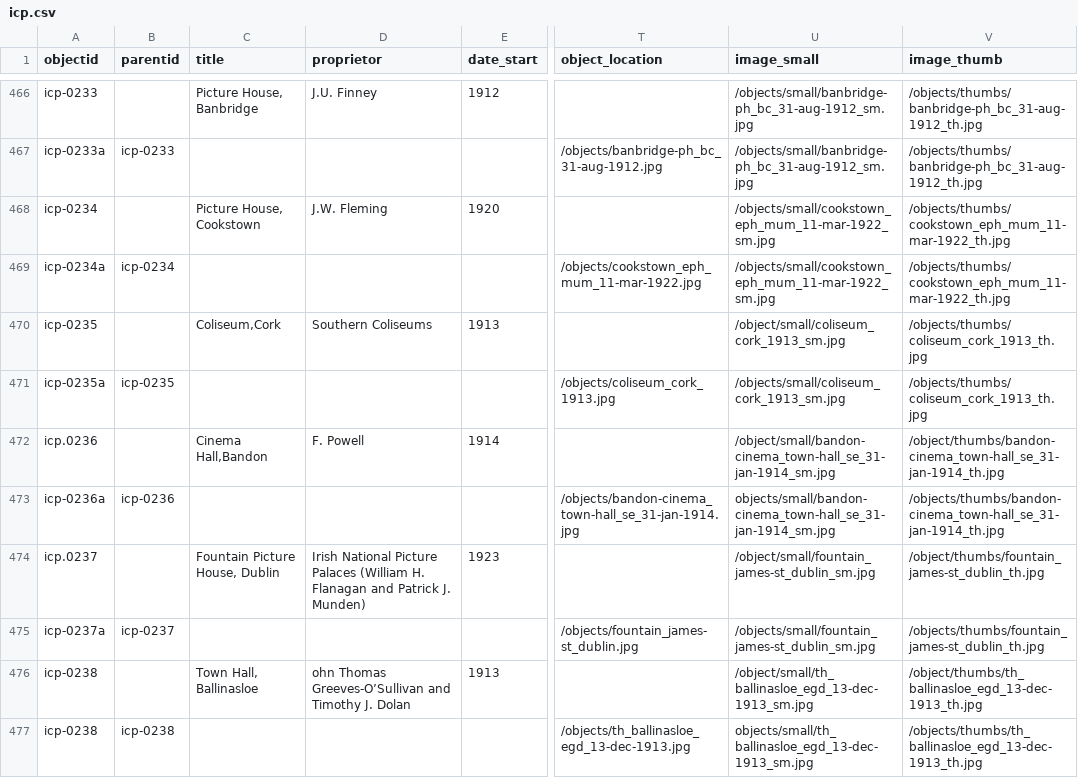
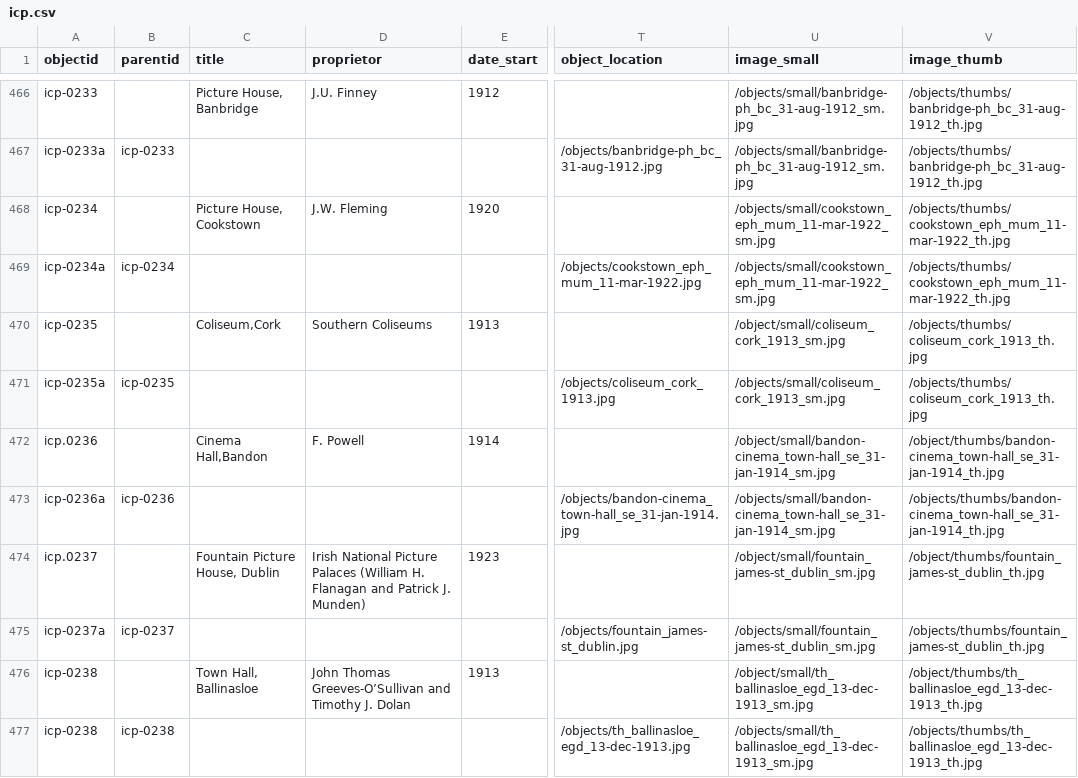
Before and after one commit to evanwill/cinema-template-prototype, a CSV file: _data/icp.csv, drawn as a sheet; only a part is shown, gaps mark what is left out; the diff names each change by its address in the sheet, - before the commit and + after, or states it on an @@ line.

Commit message:
Update icp.csv

```diff
--- a/_data/icp.csv
+++ b/_data/icp.csv
-U473 (image_small): objects/small/bandon-cinema_town-hall_se_31-jan-1914_sm.jpg
+U473 (image_small): /objects/small/bandon-cinema_town-hall_se_31-jan-1914_sm.jpg
-D476 (proprietor): ohn Thomas Greeves-O’Sullivan…
+D476 (proprietor): John Thomas Greeves-O’Sullivan…
-U477 (image_small): objects/small/th_ballinasloe_egd_13-dec-1913_sm.jpg
+U477 (image_small): /objects/small/th_ballinasloe_egd_13-dec-1913_sm.jpg
```
